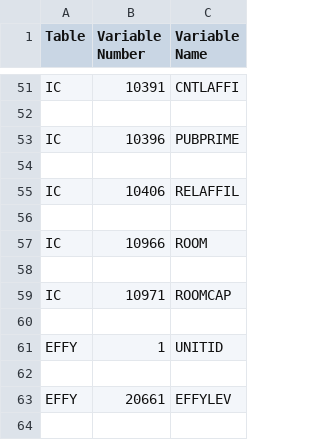
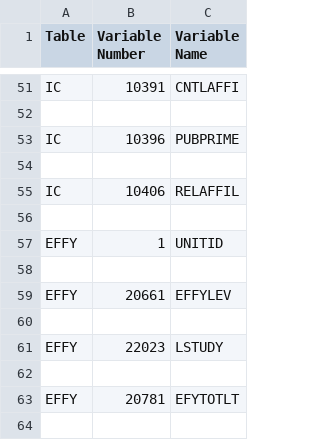
Before and after one commit to scmcdonald/honorsthesis, a CSV file: updated-variables.csv, drawn as a sheet; only a part is shown, gaps mark what is left out; the shorter side is filled out with more unchanged rows.

Commit message:
updated variables

```diff
--- a/updated-variables.csv
+++ b/updated-variables.csv
@@ -56,6 +56,2 @@ IC,10406,RELAFFIL
 ,,
-IC,10966,ROOM
-,,
-IC,10971,ROOMCAP
-,,
 EFFY,1,UNITID
```
Also changed, not shown: 1 other file.
